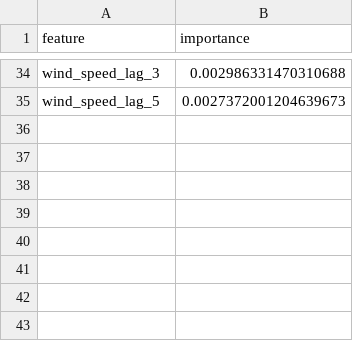
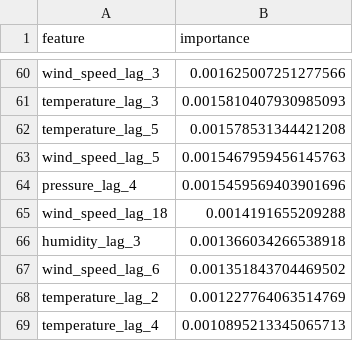
Before and after one commit to Albos02/wind-station-forecast, a CSV file: results/feature_importance.csv, drawn as a sheet; only a part is shown, gaps mark what is left out; addresses are those after the commit; the diff covers the shown part only; the diff names each change by its address in the sheet, - before the commit and + after, or states it on an @@ line.

Commit message:
Update model and results after extended features run

```diff
--- a/results/feature_importance.csv
+++ b/results/feature_importance.csv
-B60 (importance): 0.002986331470310688
+B60 (importance): 0.001625007251277566
+row 61: temperature_lag_3 | 0.0015810407930985093
+row 62: temperature_lag_5 | 0.001578531344421208
-B63 (importance): 0.0027372001204639673
+B63 (importance): 0.0015467959456145763
+row 64: pressure_lag_4 | 0.0015459569403901696
+row 65: wind_speed_lag_18 | 0.0014191655209288
+row 66: humidity_lag_3 | 0.001366034266538918
+row 67: wind_speed_lag_6 | 0.001351843704469502
+row 68: temperature_lag_2 | 0.001227764063514769
+row 69: temperature_lag_4 | 0.0010895213345065713
```
Also changed, not shown: 43 added rows, 17 removed rows and 15 edited cells elsewhere in this file, results/cv_results.csv, 2 other files.
